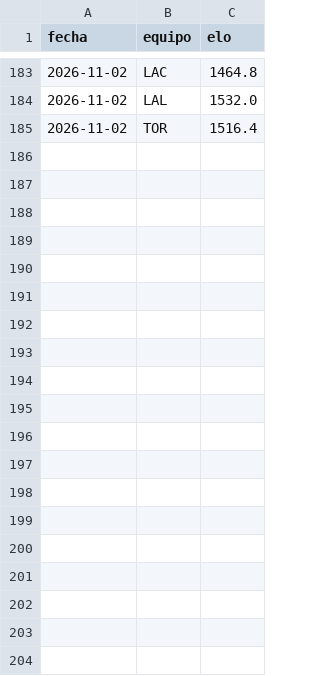
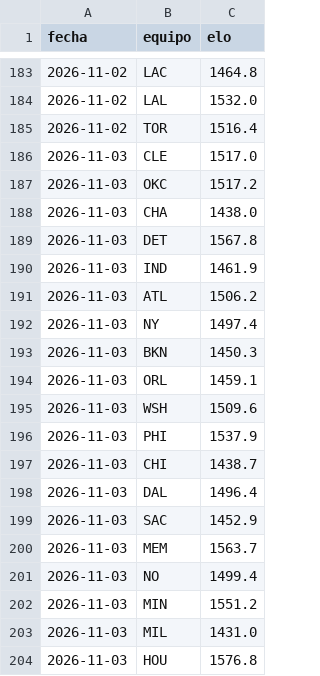
Before and after one commit to adridelpto/PreNBA, a CSV file: evolucion_elo.csv, drawn as a sheet; only a part is shown, gaps mark what is left out; the diff covers the shown part only.

```diff
--- a/evolucion_elo.csv
+++ b/evolucion_elo.csv
@@ -185 +185,20 @@ fecha,equipo,elo
 2026-11-02,TOR,1516.4
+2026-11-03,CLE,1517.0
+2026-11-03,OKC,1517.2
+2026-11-03,CHA,1438.0
+2026-11-03,DET,1567.8
+2026-11-03,IND,1461.9
+2026-11-03,ATL,1506.2
+2026-11-03,NY,1497.4
+2026-11-03,BKN,1450.3
+2026-11-03,ORL,1459.1
+2026-11-03,WSH,1509.6
+2026-11-03,PHI,1537.9
+2026-11-03,CHI,1438.7
+2026-11-03,DAL,1496.4
+2026-11-03,SAC,1452.9
+2026-11-03,MEM,1563.7
+2026-11-03,NO,1499.4
+2026-11-03,MIN,1551.2
+2026-11-03,MIL,1431.0
+2026-11-03,HOU,1576.8
```
Also changed, not shown: 11 added rows elsewhere in this file, evolucion_predicciones.csv, futbol_evolucion.csv, 36 other files.
